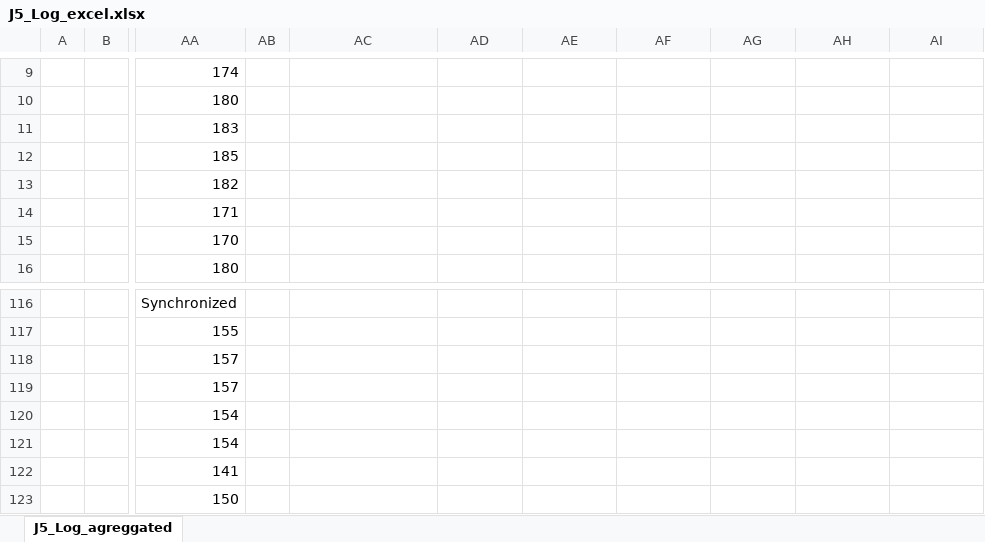
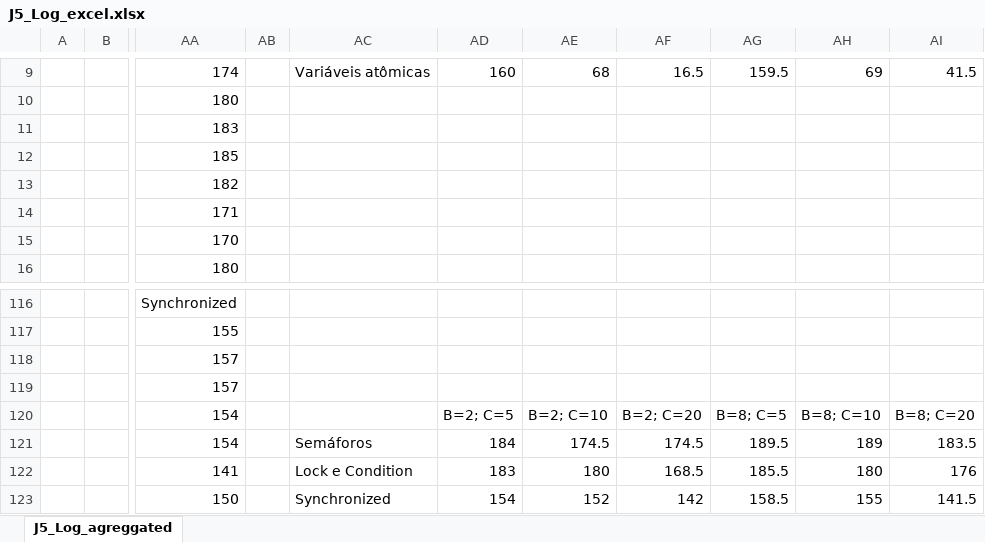
Before and after one commit to WilliamWV/androidConcAndSync, an Excel workbook: testes/PC/J5_Log_excel.xlsx, sheet J5_Log_agreggated, drawn as a sheet; only a part is shown, gaps mark what is left out; values as stored, in another font and other column widths than the file's, no borders; charts and pictures and conditional formats not drawn; the diff covers the shown part only; the diff names each change by its address in the sheet, - before the commit and + after, or states it on an @@ line.

```diff
--- a/testes/PC/J5_Log_excel.xlsx (sheet J5_Log_agreggated)
+++ b/testes/PC/J5_Log_excel.xlsx (sheet J5_Log_agreggated)
-AC9: (empty)
+AC9: Variáveis atômicas
-AD9: (empty)
+AD9: 160
-AE9: (empty)
+AE9: 68
-AF9: (empty)
+AF9: 16.5
-AG9: (empty)
+AG9: 159.5
-AH9: (empty)
+AH9: 69
-AI9: (empty)
+AI9: 41.5
-AD120: (empty)
+AD120: B=2; C=5
-AE120: (empty)
+AE120: B=2; C=10
-AF120: (empty)
+AF120: B=2; C=20
-AG120: (empty)
+AG120: B=8; C=5
-AH120: (empty)
+AH120: B=8; C=10
-AI120: (empty)
+AI120: B=8; C=20
-AC121: (empty)
+AC121: Semáforos
-AD121: (empty)
+AD121: 184
-AE121: (empty)
+AE121: 174.5
-AF121: (empty)
+AF121: 174.5
-AG121: (empty)
+AG121: 189.5
-AH121: (empty)
+AH121: 189
-AI121: (empty)
+AI121: 183.5
-AC122: (empty)
+AC122: Lock e Condition
-AD122: (empty)
+AD122: 183
-AE122: (empty)
+AE122: 180
-AF122: (empty)
+AF122: 168.5
-AG122: (empty)
+AG122: 185.5
-AH122: (empty)
+AH122: 180
-AI122: (empty)
+AI122: 176
-AC123: (empty)
+AC123: Synchronized
-AD123: (empty)
+AD123: 154
-AE123: (empty)
+AE123: 152
-AF123: (empty)
+AF123: 142
-AG123: (empty)
+AG123: 158.5
-AH123: (empty)
+AH123: 155
-AI123: (empty)
+AI123: 141.5
```
Also changed, not shown: 68 edited cells and cell formats elsewhere in this sheet, charts or pictures, testes/ID/J5_Log_excel.xlsx.
